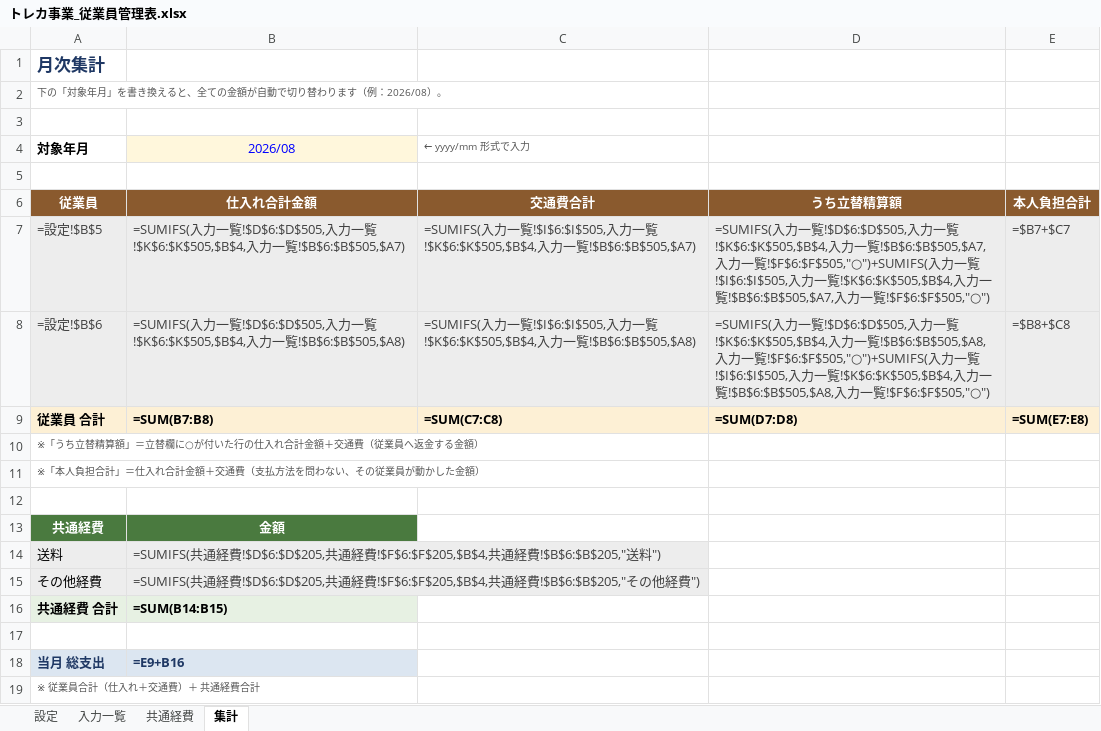
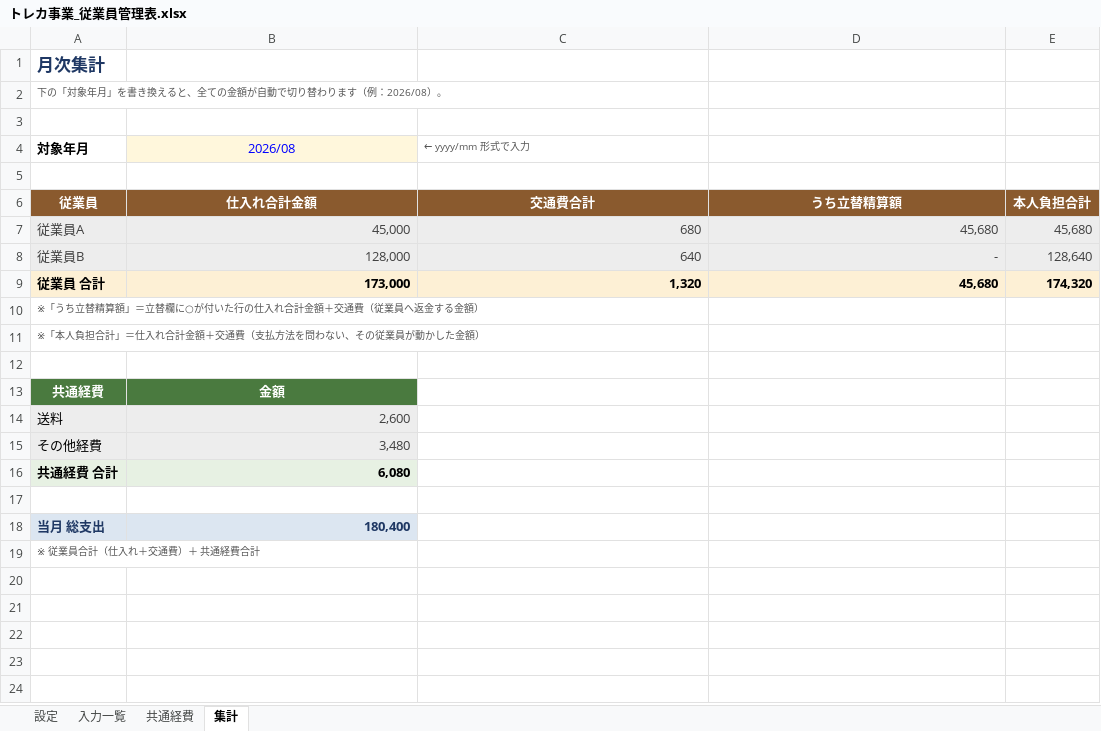
Before and after one commit to n0619y/toto, an Excel workbook: excel/トレカ事業_従業員管理表.xlsx, sheet 集計, drawn as a sheet; values as stored, in another font and other column widths than the file's, no borders; formulas without a stored value are shown as written; removed rows and columns are numbered as before the commit, all else as after; the diff names each change by its address in the sheet, - before the commit and + after, or states it on an @@ line.

```diff
--- a/excel/トレカ事業_従業員管理表.xlsx (sheet 集計)
+++ b/excel/トレカ事業_従業員管理表.xlsx (sheet 集計)
-row 7: =設定!$B$5 | =SUMIFS(入力一覧!$D$6:$D$505,入力一覧!$K$6:$K$505,$B$4,入力一覧!$B$6:$B$505,$A7) | =SUMIFS(入力一覧!$I$6:$I$505,入力一覧!$K$6:$K$505,$B$4,入力一覧!$B$6:$B$505,$A7) | =SUMIFS(入力一覧!$D$6:$D$505,入力一覧!$K$6:$K$505,$B$4,入力一覧!$B$6:$B$505,$A7,入力一覧!$F$6:$F$505,"○")+SUMIFS(入力一覧!$I$6:$I$505,入力一覧!$K$6:$K$505,$B$4,入力一覧!$B$6:$B$505,$A7,入力一覧!$F$6:$F$505,"○") | =$B7+$C7
-row 8: =設定!$B$6 | =SUMIFS(入力一覧!$D$6:$D$505,入力一覧!$K$6:$K$505,$B$4,入力一覧!$B$6:$B$505,$A8) | =SUMIFS(入力一覧!$I$6:$I$505,入力一覧!$K$6:$K$505,$B$4,入力一覧!$B$6:$B$505,$A8) | =SUMIFS(入力一覧!$D$6:$D$505,入力一覧!$K$6:$K$505,$B$4,入力一覧!$B$6:$B$505,$A8,入力一覧!$F$6:$F$505,"○")+SUMIFS(入力一覧!$I$6:$I$505,入力一覧!$K$6:$K$505,$B$4,入力一覧!$B$6:$B$505,$A8,入力一覧!$F$6:$F$505,"○") | =$B8+$C8
+row 7: 従業員A | 45,000 | 680 | 45,680 | 45,680
+row 8: 従業員B | 128,000 | 640 | - | 128,640
-B9 (2026/08): =SUM(B7:B8)
+B9 (2026/08): 173,000
-C9 (← yyyy/mm 形式で入力): =SUM(C7:C8)
+C9 (← yyyy/mm 形式で入力): 1,320
-D9: =SUM(D7:D8)
+D9: 45,680
-E9: =SUM(E7:E8)
+E9: 174,320
-B14 (2026/08): =SUMIFS(共通経費!$D$6:$D$205,共通経費!$F$6:$F$205,$B$4,共通経費!$B$6:$B$205,"送料")
+B14 (2026/08): 2,600
-B15 (2026/08): =SUMIFS(共通経費!$D$6:$D$205,共通経費!$F$6:$F$205,$B$4,共通経費!$B$6:$B$205,"その他経費")
+B15 (2026/08): 3,480
-B16 (2026/08): =SUM(B14:B15)
+B16 (2026/08): 6,080
-B18 (2026/08): =E9+B16
+B18 (2026/08): 180,400
```
Also changed, not shown: sheet 入力一覧, sheet 共通経費, charts or pictures, 1 other file.
